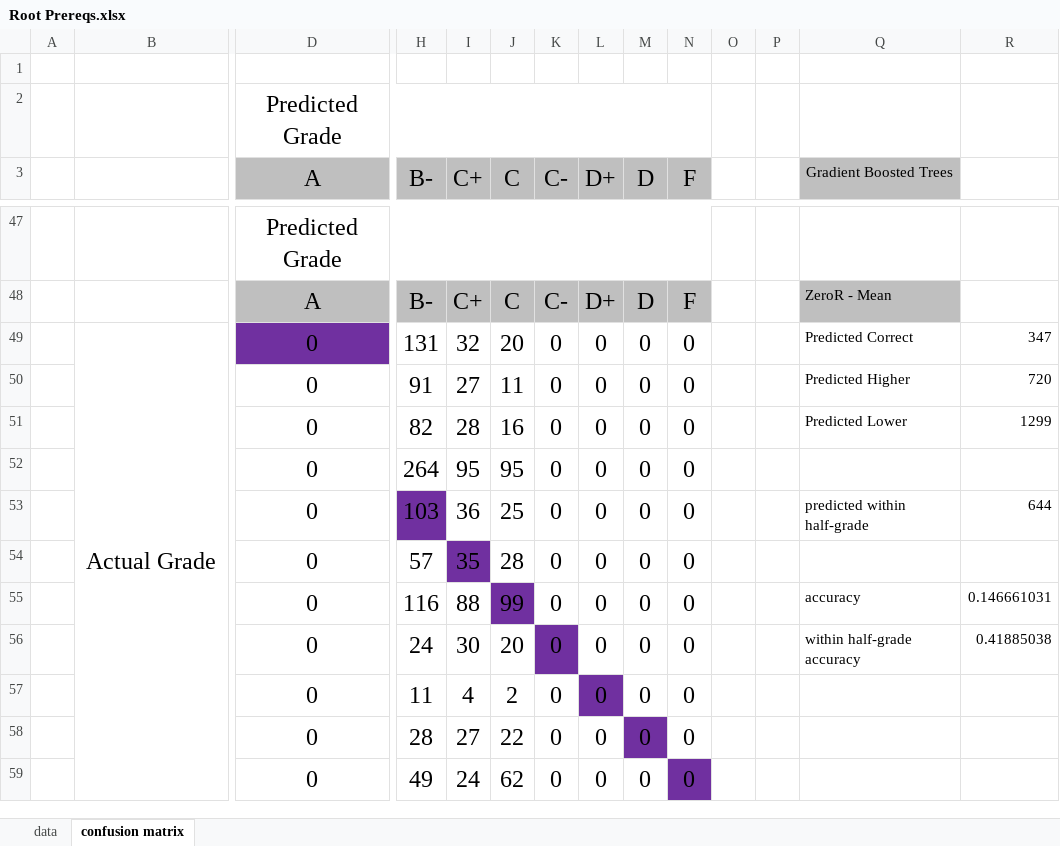
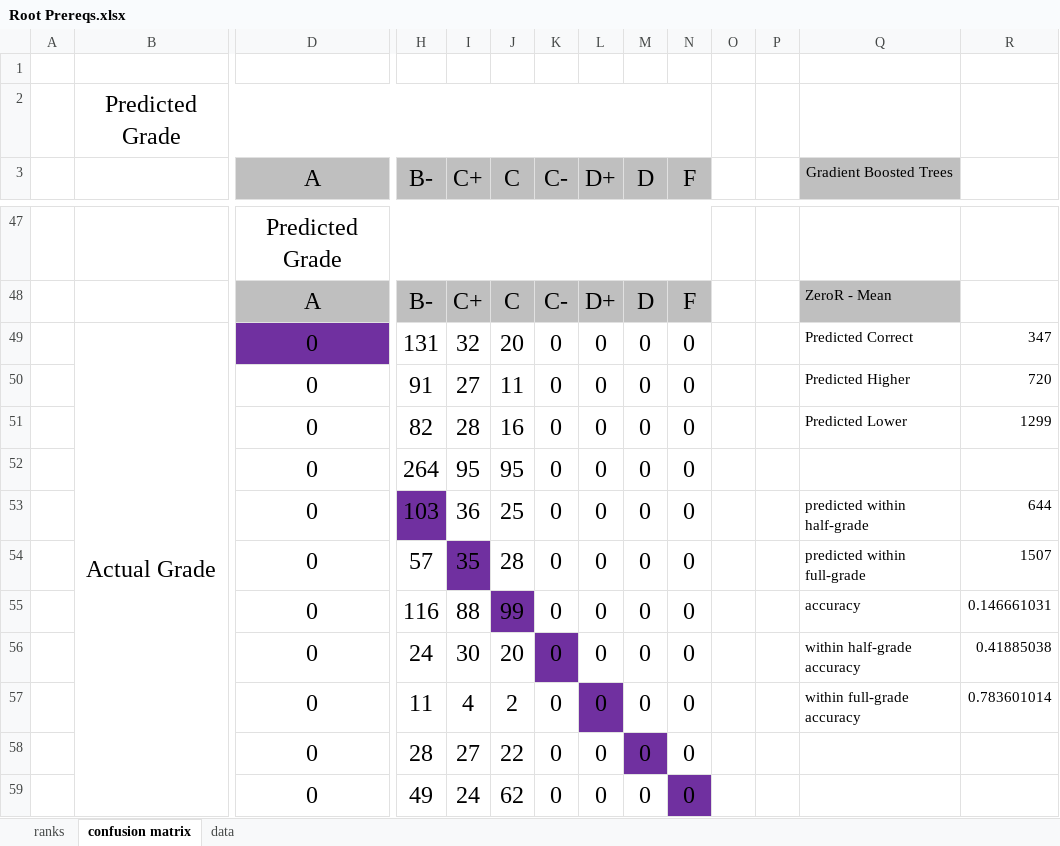
Before and after one commit to eross-uwp/Server, an Excel workbook: postrequisite_prediction/analysis/Root Prereqs.xlsx, sheet confusion matrix, drawn as a sheet; only a part is shown, gaps mark what is left out; values as stored, in another font and other column widths than the file's, no borders; conditional formats not drawn; removed rows and columns are numbered as before the commit, all else as after; rows hold the shown columns only; the diff covers the shown part only; the diff names each change by its address in the sheet, - before the commit and + after, or states it on an @@ line.

```diff
--- a/postrequisite_prediction/analysis/Root Prereqs.xlsx (sheet confusion matrix)
+++ b/postrequisite_prediction/analysis/Root Prereqs.xlsx (sheet confusion matrix)
+sheet tab: ranks
@@ sheet tab order changed: ranks | confusion matrix | data @@
-row 2:  |  | Predicted Grade
+row 2:  | Predicted Grade
-Q54 (Gradient Boosted Trees): (empty)
+Q54 (Gradient Boosted Trees): predicted within full-grade
-R54: (empty)
+R54: 1507
-Q57 (Gradient Boosted Trees): (empty)
+Q57 (Gradient Boosted Trees): within full-grade accuracy
-R57: (empty)
+R57: 0.783601014
```
Also changed, not shown: 12 edited cells elsewhere in this sheet, sheet data, 2 other files.
